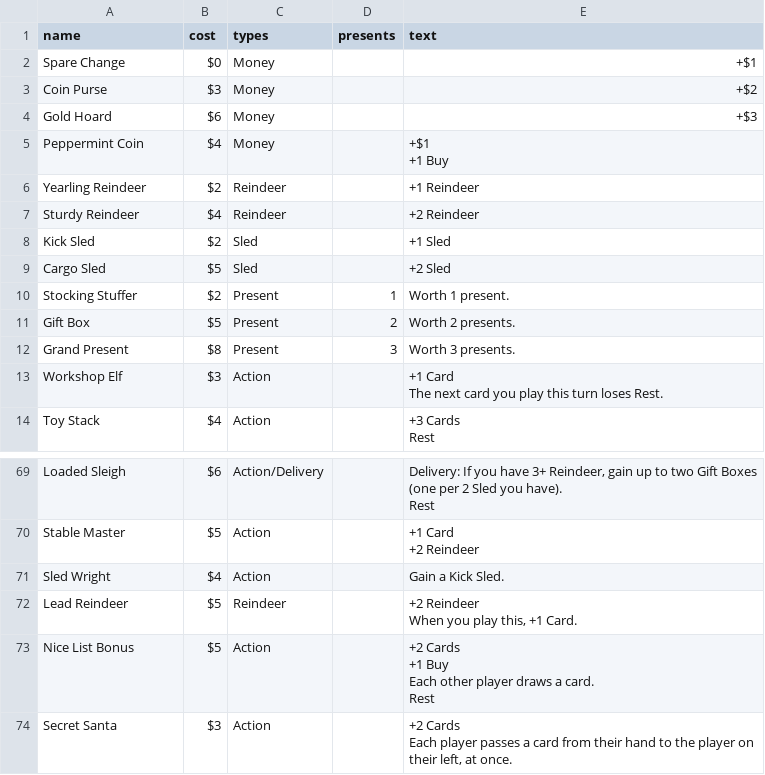
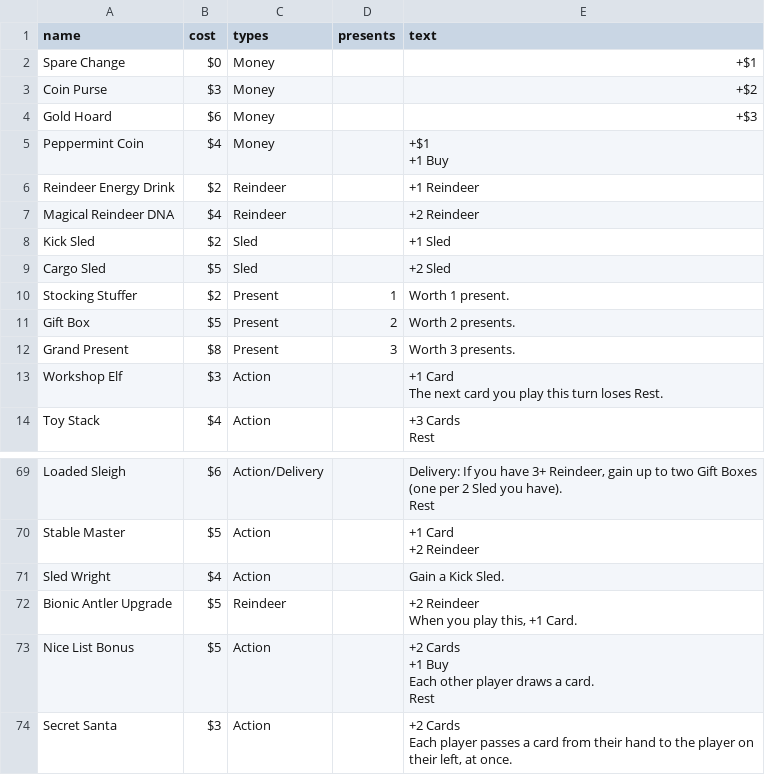
Before and after one commit to ashtonkellis/fat-santa, a CSV file: data/fat_santa_cards.csv, drawn as a sheet; only a part is shown, gaps mark what is left out.

```diff
--- a/data/fat_santa_cards.csv
+++ b/data/fat_santa_cards.csv
@@ -6,4 +6,4 @@ Peppermint Coin,$4,Money,,"+$1
 +1 Buy"
-Yearling Reindeer,$2,Reindeer,,+1 Reindeer
-Sturdy Reindeer,$4,Reindeer,,+2 Reindeer
+Reindeer Energy Drink,$2,Reindeer,,+1 Reindeer
+Magical Reindeer DNA,$4,Reindeer,,+2 Reindeer
 Kick Sled,$2,Sled,,+1 Sled
@@ -149,4 +149,4 @@ Stable Master,$5,Action,,"+1 Card
 Sled Wright,$4,Action,,Gain a Kick Sled.
-Lead Reindeer,$5,Reindeer,,"+2 Reindeer
-When you play this, +1 Card."
+Bionic Antler Upgrade,$5,Reindeer,,"+2 Reindeer
+When you play this, +1 Card."
 Nice List Bonus,$5,Action,,"+2 Cards
```
Also changed, not shown: 2 other files.
